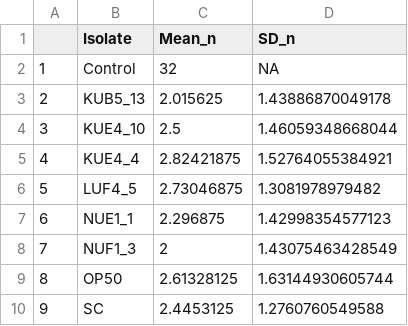
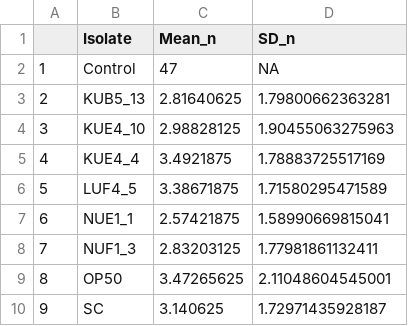
Before and after one commit to samawelch/MScProject, a CSV file: Scripts/Results/Final_Pipeline/sample_sizes_table.csv, drawn as a sheet.

Commit message:
For a horrible moment there my only significant results almost disappeared

```diff
--- a/Scripts/Results/Final_Pipeline/sample_sizes_table.csv
+++ b/Scripts/Results/Final_Pipeline/sample_sizes_table.csv
@@ -1,10 +1,10 @@
 "","Isolate","Mean_n","SD_n"
-"1","Control",32,NA
-"2","KUB5_13",2.015625,1.43886870049178
-"3","KUE4_10",2.5,1.46059348668044
-"4","KUE4_4",2.82421875,1.52764055384921
-"5","LUF4_5",2.73046875,1.3081978979482
-"6","NUE1_1",2.296875,1.42998354577123
-"7","NUF1_3",2,1.43075463428549
-"8","OP50",2.61328125,1.63144930605744
-"9","SC",2.4453125,1.2760760549588
+"1","Control",47,NA
+"2","KUB5_13",2.81640625,1.79800662363281
+"3","KUE4_10",2.98828125,1.90455063275963
+"4","KUE4_4",3.4921875,1.78883725517169
+"5","LUF4_5",3.38671875,1.71580295471589
+"6","NUE1_1",2.57421875,1.58990669815041
+"7","NUF1_3",2.83203125,1.77981861132411
+"8","OP50",3.47265625,2.11048604545001
+"9","SC",3.140625,1.72971435928187
```
Also changed, not shown: 4 other files.
